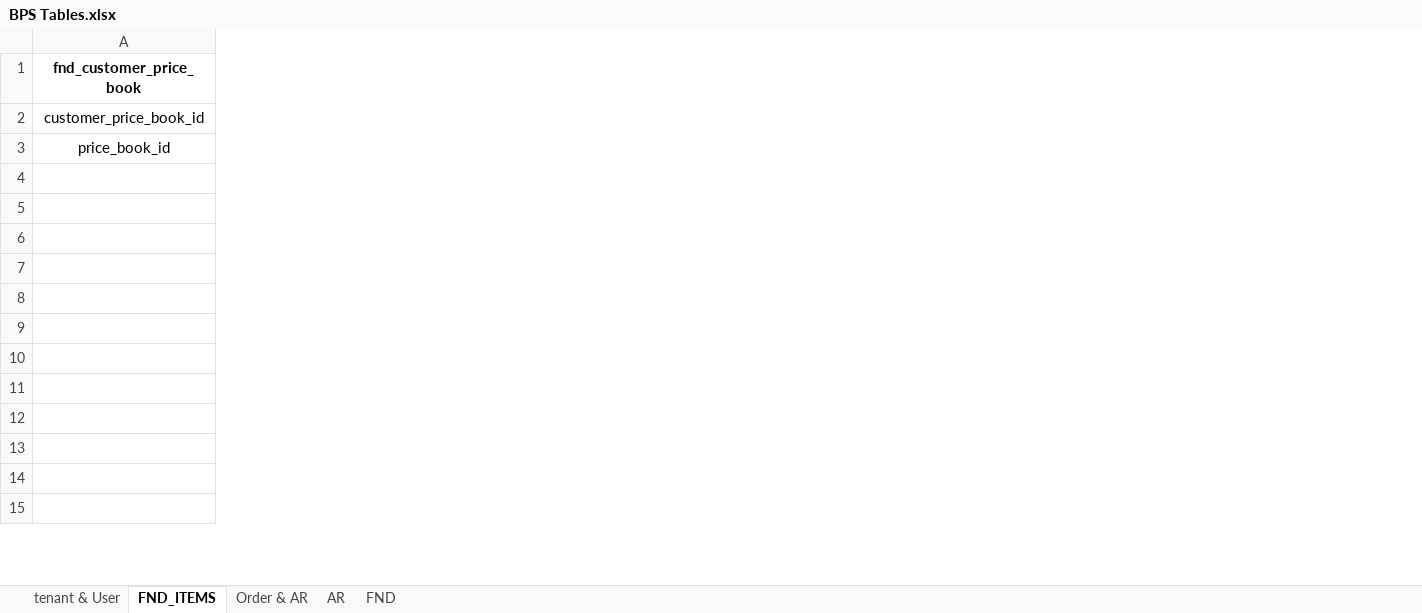
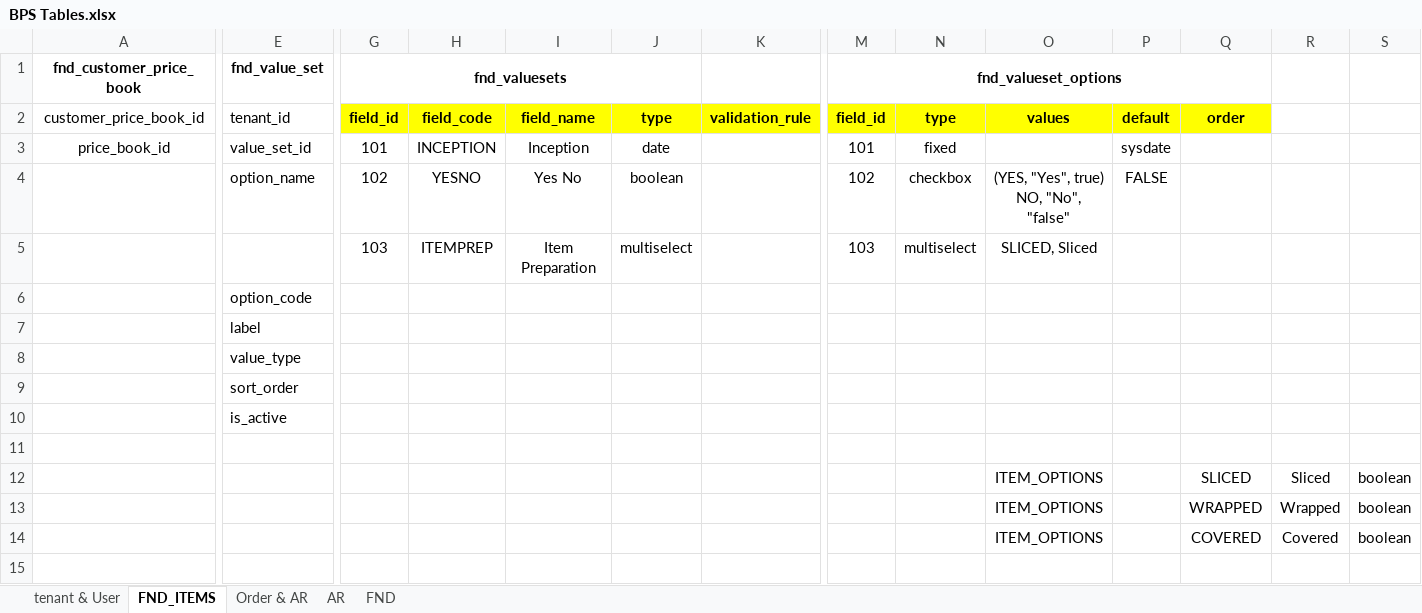
Before and after one commit to coffeetero/orderNexa, an Excel workbook: docs/BPS Tables.xlsx, sheet FND_ITEMS, drawn as a sheet; only a part is shown, gaps mark what is left out; values as stored, in another font and other column widths than the file's, no borders; removed rows and columns are numbered as before the commit, all else as after; rows hold the shown columns only; ↵ is a line break in a cell; the diff covers the shown part only; the diff names each change by its address in the sheet, - before the commit and + after, or states it on an @@ line.

```diff
--- a/docs/BPS Tables.xlsx (sheet FND_ITEMS)
+++ b/docs/BPS Tables.xlsx (sheet FND_ITEMS)
+column E (fnd_value_set), rows 2-4: tenant_id | value_set_id | option_name; rows 7-10: label | value_type | sort_order | is_active
+column G (fnd_valuesets), rows 2-4: field_id | 101 | 102
+column H, rows 2-4: field_code | INCEPTION | YESNO
+column I, rows 2-4: field_name | Inception | Yes No
+column J, rows 2-4: type | date | boolean
+column K, row 2: validation_rule
+column M (fnd_valueset_options), rows 2-4: field_id | 101 | 102
+column N, rows 2-4: type | fixed | checkbox
+column O, rows 2-4: values |  | (YES, "Yes", true) ↵ NO, "No", "false"; rows 12-14: all ITEM_OPTIONS
+column P, rows 2-4: default | sysdate | FALSE
+column Q, row 2: order; rows 12-14: SLICED | WRAPPED | COVERED
+column R, rows 12-14: Sliced | Wrapped | Covered
+column S, rows 12-14: all boolean
+row 5:  |  | 103 | ITEMPREP | Item Preparation | multiselect |  | 103 | multiselect | SLICED, Sliced
+row 6:  | option_code
-row 9: (empty)
-row 10: (empty)
```
Also changed, not shown: 2 added columns and 2 edited cells elsewhere in this sheet, 15 other files.
